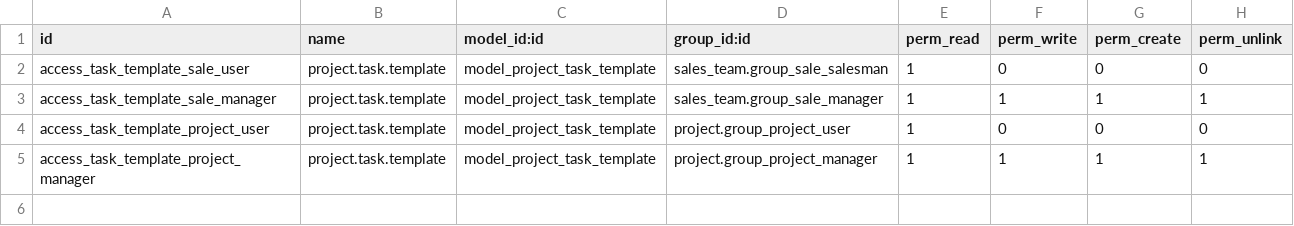
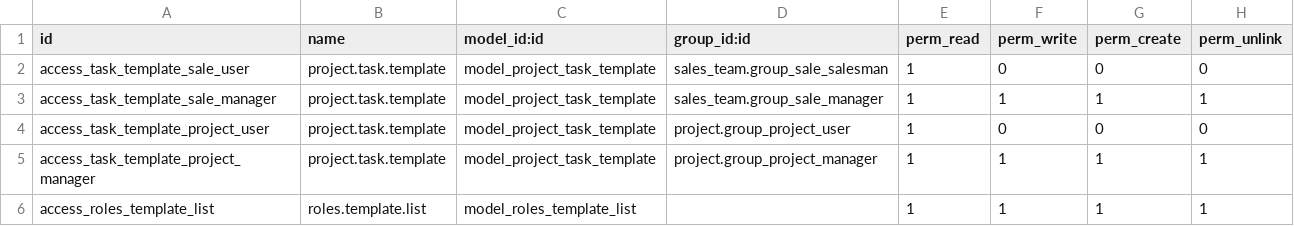
Before and after one commit to lfe-sit/geolithe-demo, a CSV file: task_template/security/ir.model.access.csv, drawn as a sheet; the diff names each change by its address in the sheet, - before the commit and + after, or states it on an @@ line.

```diff
--- a/task_template/security/ir.model.access.csv
+++ b/task_template/security/ir.model.access.csv
+row 6: access_roles_template_list | roles.template.list | model_roles_template_list |  | 1 | 1 | 1 | 1
```
Also changed, not shown: 2 other files.
